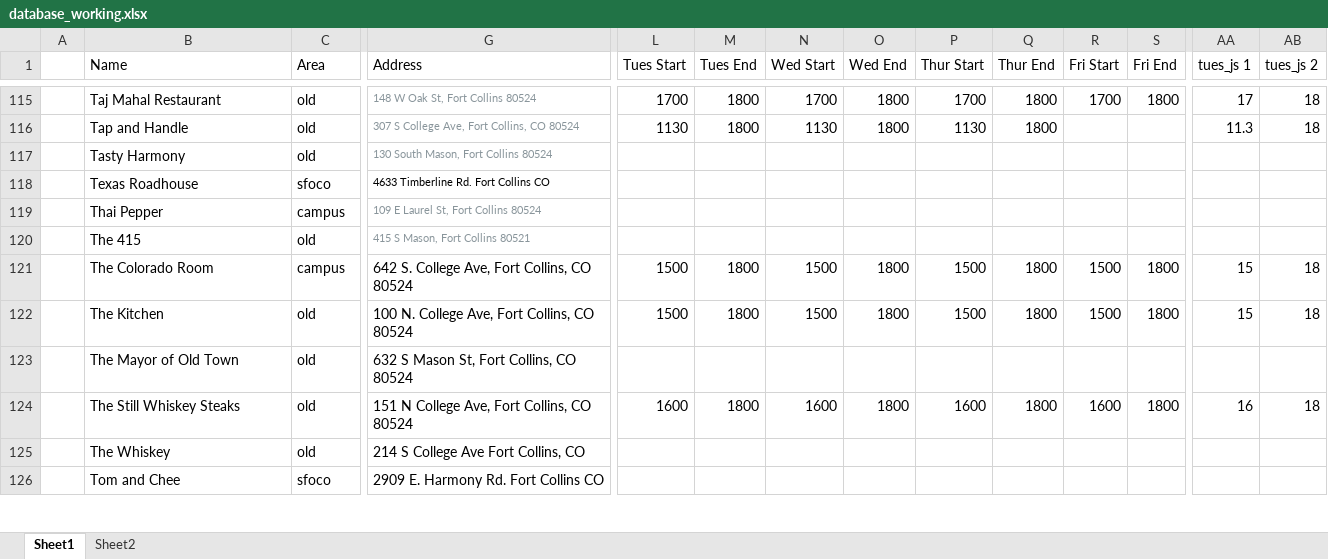
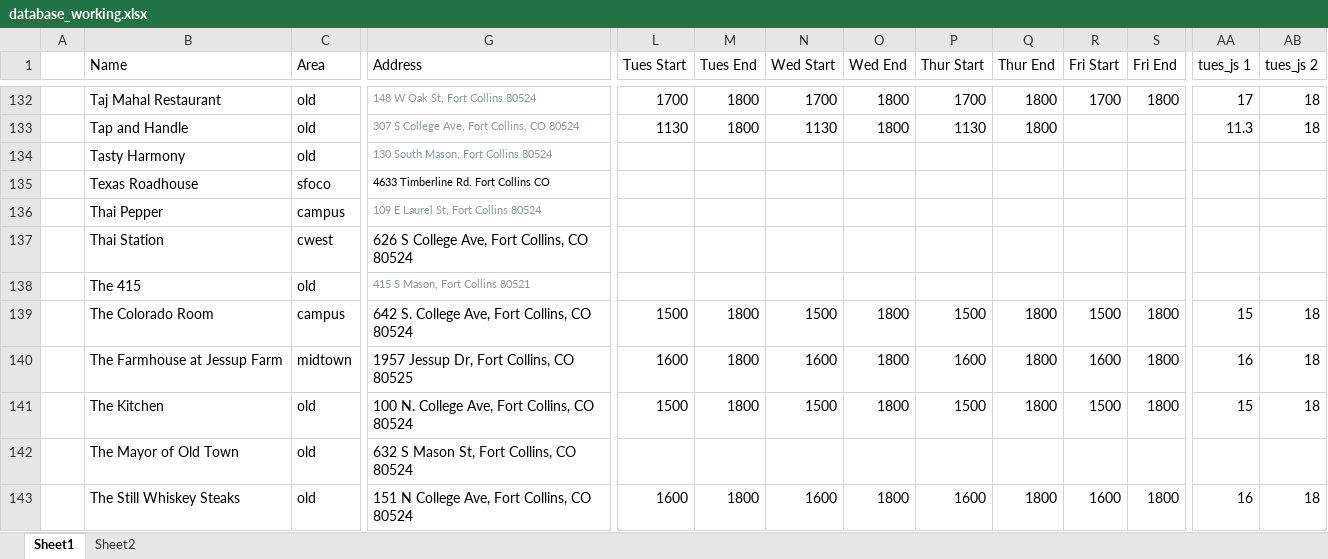
Before and after one commit to christian-lorange/HappyHour, an Excel workbook: database_working.xlsx, sheet Sheet1, drawn as a sheet; only a part is shown, gaps mark what is left out; the shorter side is filled out with more unchanged rows; values as stored, in another font and other column widths than the file's, no borders; rows hold the shown columns only; the diff covers the shown part only; the diff names each change by its address in the sheet, - before the commit and + after, or states it on an @@ line.

```diff
--- a/database_working.xlsx (sheet Sheet1)
+++ b/database_working.xlsx (sheet Sheet1)
+row 137:  | Thai Station | cwest | 626 S College Ave, Fort Collins, CO 80524
+row 140:  | The Farmhouse at Jessup Farm | midtown | 1957 Jessup Dr, Fort Collins, CO 80525 | 1600 | 1800 | 1600 | 1800 | 1600 | 1800 | 1600 | 1800 | 16 | 18
```
Also changed, not shown: 23 added rows and 2 moved rows elsewhere in this sheet, formulas that keep their value, 11 other files.
